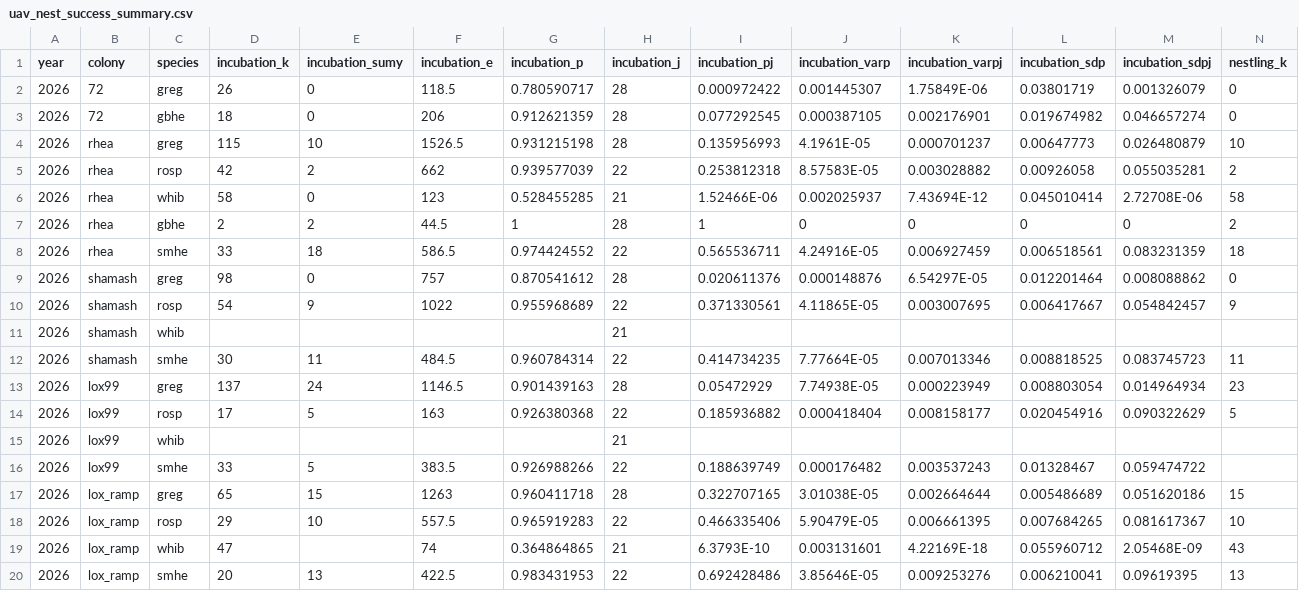
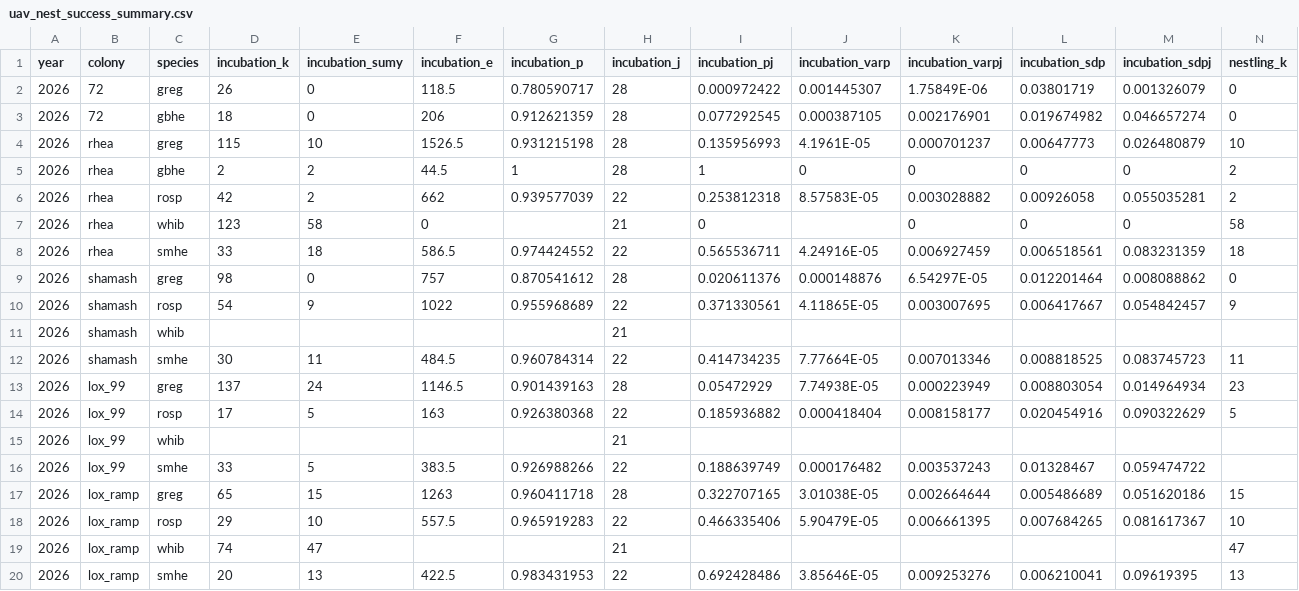
Before and after one commit to weecology/EvergladesWadingBird, a CSV file: Nesting/UAV/uav_nest_success_summary.csv, drawn as a sheet; only a part is shown; removed rows and columns are numbered as before the commit, all else as after; rows hold the shown columns only; the diff names each change by its address in the sheet, - before the commit and + after, or states it on an @@ line.

Commit message:
Correct field typos in UAV nest success [minor]

```diff
--- a/Nesting/UAV/uav_nest_success_summary.csv
+++ b/Nesting/UAV/uav_nest_success_summary.csv
@@ row 7 moved to row 5: 2026 @@
-row 6: 2026 | rhea | whib | 58 | 0 | 123 | 0.528455285 | 21 | 1.52466E-06 | 0.002025937 | 7.43694E-12 | 0.045010414 | 2.72708E-06 | 58
+row 7: 2026 | rhea | whib | 123 | 58 | 0 |  | 21 | 0 |  | 0 | 0 | 0 | 58
-B13:B16 (colony): lox99
+B13:B16 (colony): lox_99
-row 19: 2026 | lox_ramp | whib | 47 |  | 74 | 0.364864865 | 21 | 6.3793E-10 | 0.003131601 | 4.22169E-18 | 0.055960712 | 2.05468E-09 | 43
+row 19: 2026 | lox_ramp | whib | 74 | 47 |  |  | 21 |  |  |  |  |  | 47
```
Also changed, not shown: 1 other file.
